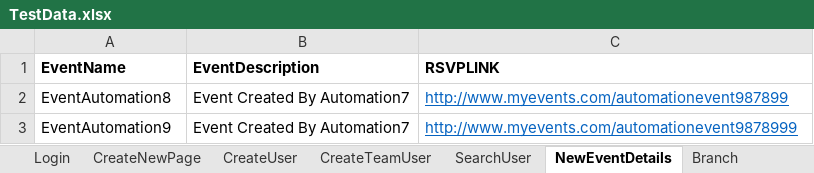
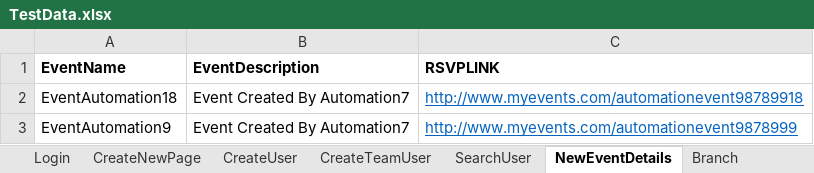
Before and after one commit to soni691/Veriday-Automation-Framework, an Excel workbook: source/TestData.xlsx, sheet NewEventDetails, drawn as a sheet; values as stored, in another font and other column widths than the file's, no borders; the diff names each change by its address in the sheet, - before the commit and + after, or states it on an @@ line.

```diff
--- a/source/TestData.xlsx (sheet NewEventDetails)
+++ b/source/TestData.xlsx (sheet NewEventDetails)
-A2 (EventName): EventAutomation8
+A2 (EventName): EventAutomation18
-C2 (RSVPLINK): http://www.myevents.com/automationevent987899
+C2 (RSVPLINK): http://www.myevents.com/automationevent98789918
```
Also changed, not shown: sheet CreateTeamUser, sheet CreateUser.
